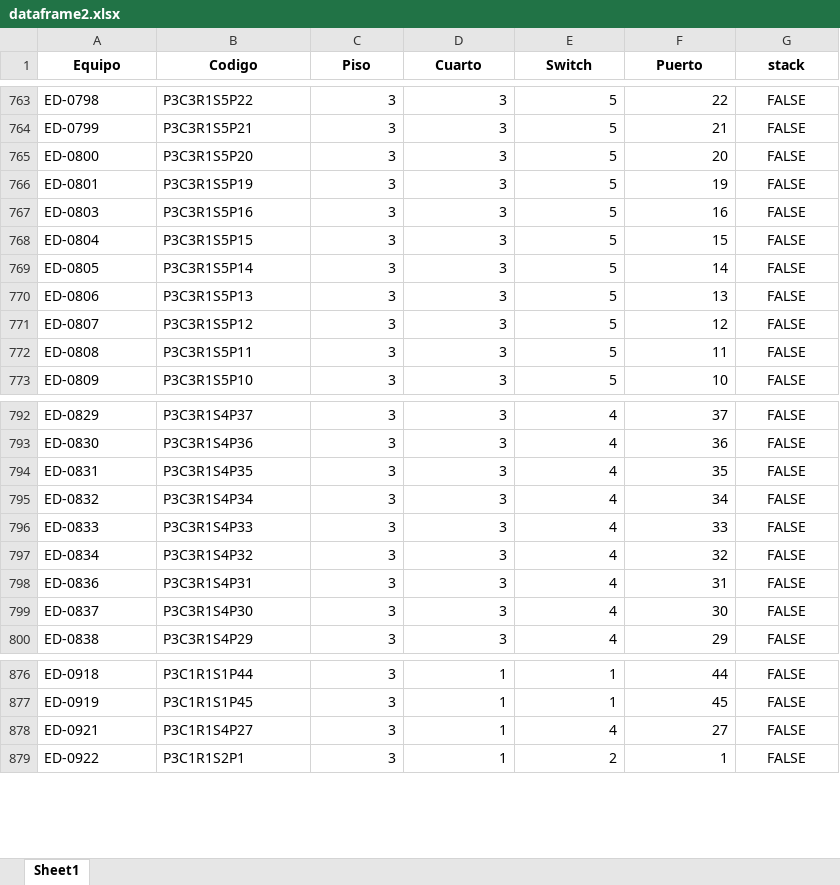
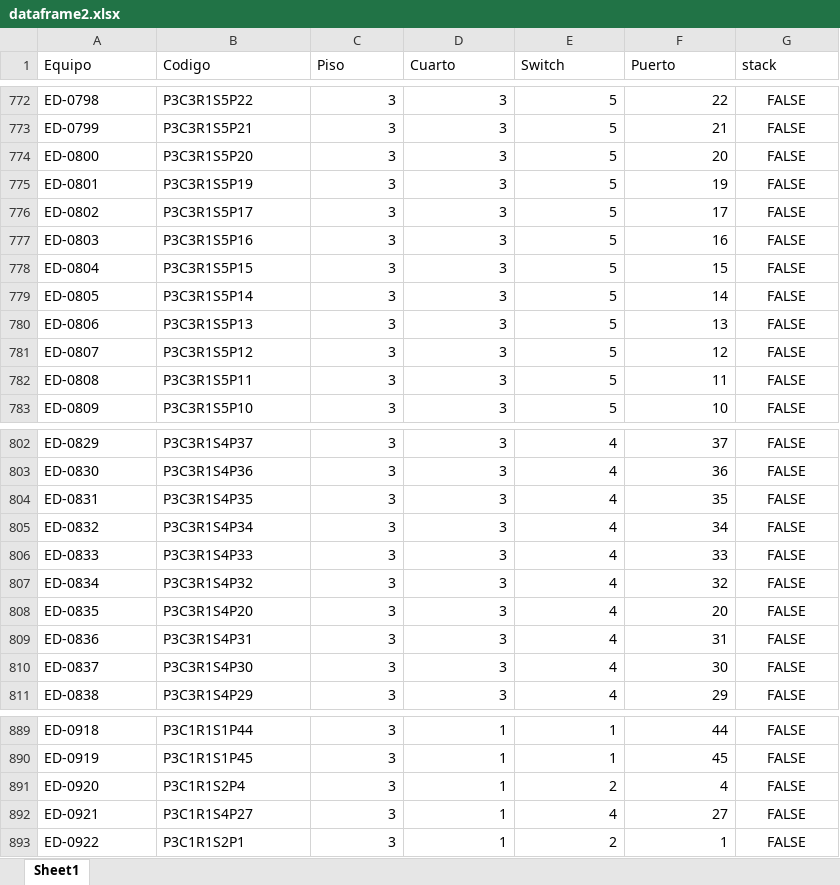
Before and after one commit to JeffersonUP/TG_UP, an Excel workbook: dataframe2.xlsx, sheet Sheet1, drawn as a sheet; only a part is shown, gaps mark what is left out; values as stored, in another font and other column widths than the file's, no borders; the diff covers the shown part only; the diff names each change by its address in the sheet, - before the commit and + after, or states it on an @@ line.

```diff
--- a/dataframe2.xlsx (sheet Sheet1)
+++ b/dataframe2.xlsx (sheet Sheet1)
@@ A1:G1 bold: on → off, alignment: center → left @@
+row 776: ED-0802 | P3C3R1S5P17 | 3 | 3 | 5 | 17 | FALSE
+row 808: ED-0835 | P3C3R1S4P20 | 3 | 3 | 4 | 20 | FALSE
+row 891: ED-0920 | P3C1R1S2P4 | 3 | 1 | 2 | 4 | FALSE
```
Also changed, not shown: 11 added rows elsewhere in this sheet, 2 other files.
